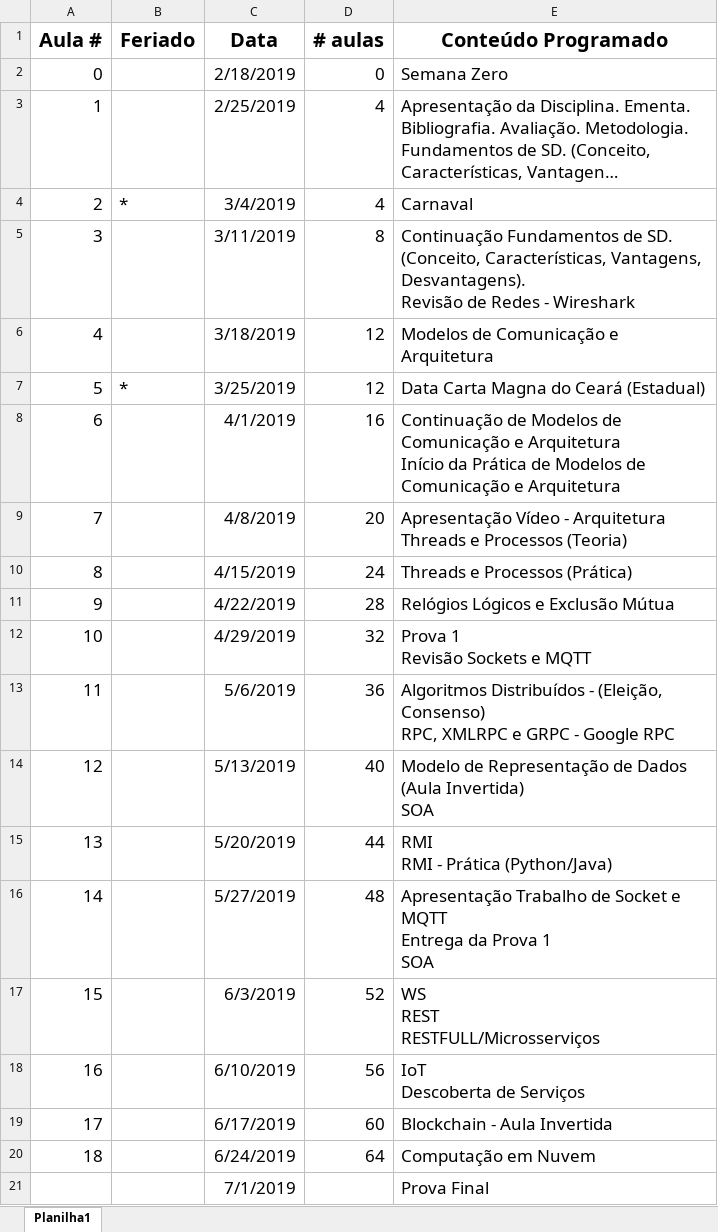
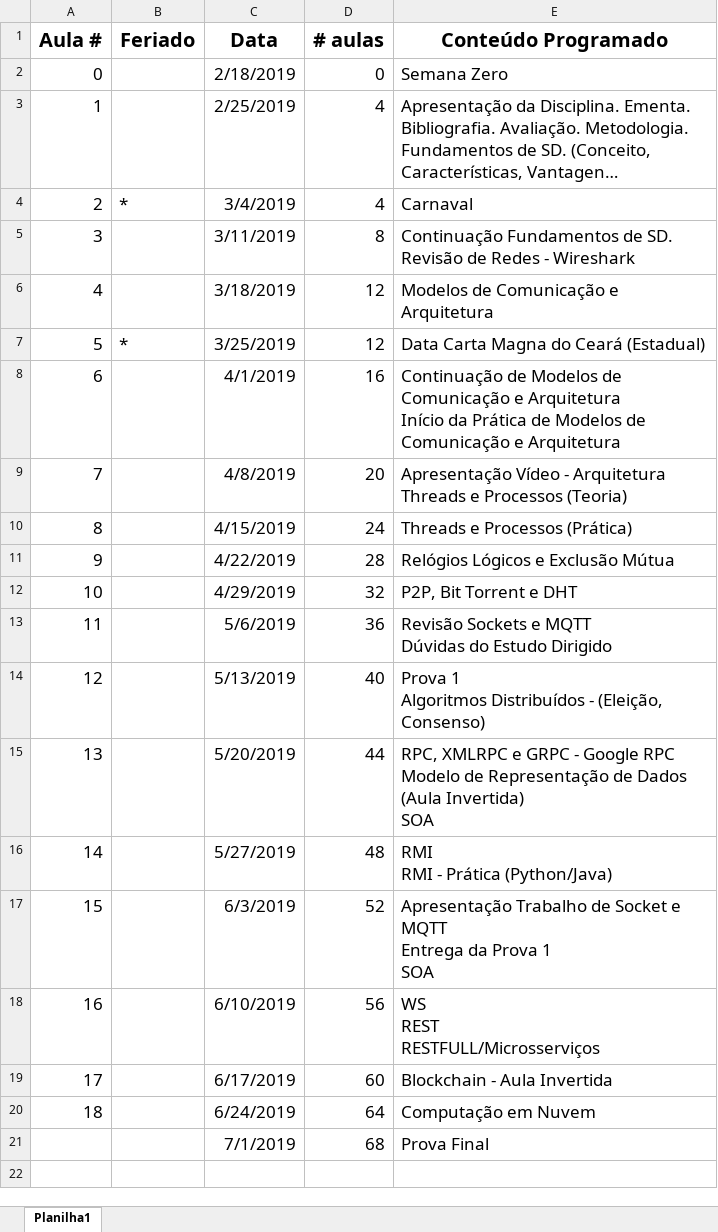
Before and after one commit to famt/sd, an Excel workbook: cronograma/Cronograma_SD_2019_1.xlsx, sheet Planilha1, drawn as a sheet; long unchanged cells end in …; values as stored, in another font and other column widths than the file's, no borders; table styles not drawn; ↵ is a line break in a cell; the diff names each change by its address in the sheet, - before the commit and + after, or states it on an @@ line.

Commit message:
Atualização do Cronograma

```diff
--- a/cronograma/Cronograma_SD_2019_1.xlsx (sheet Planilha1)
+++ b/cronograma/Cronograma_SD_2019_1.xlsx (sheet Planilha1)
-E5 (Conteúdo Programado): …de SD. (Conceito, Características, Vantagens, Desvantagens). ↵ Revisão de…
+E5 (Conteúdo Programado): …de SD. ↵ Revisão de…
-E12 (Conteúdo Programado): Prova 1 ↵ Revisão Sockets e MQTT
+E12 (Conteúdo Programado): P2P, Bit Torrent e DHT
-E13 (Conteúdo Programado): Algoritmos Distribuídos - (Eleição, Consenso) ↵ RPC, XMLRPC e GRPC - Google RPC
+E13 (Conteúdo Programado): Revisão Sockets e MQTT ↵ Dúvidas do Estudo Dirigido
-E14 (Conteúdo Programado): Modelo de Representação de Dados (Aula Invertida) ↵ SOA
+E14 (Conteúdo Programado): Prova 1 ↵ Algoritmos Distribuídos - (Eleição, Consenso)
-E15 (Conteúdo Programado): RMI ↵ RMI - Prática (Python/Java)
+E15 (Conteúdo Programado): RPC, XMLRPC e GRPC - Google RPC ↵ Modelo de Representação de Dados (Aula Invertida) ↵ SOA
-E16 (Conteúdo Programado): Apresentação Trabalho de Socket e MQTT ↵ Entrega da Prova 1 ↵ SOA
+E16 (Conteúdo Programado): RMI ↵ RMI - Prática (Python/Java)
-E17 (Conteúdo Programado): WS ↵ REST ↵ RESTFULL/Microsserviços
+E17 (Conteúdo Programado): Apresentação Trabalho de Socket e MQTT ↵ Entrega da Prova 1 ↵ SOA
-E18 (Conteúdo Programado): IoT ↵ Descoberta de Serviços
+E18 (Conteúdo Programado): WS ↵ REST ↵ RESTFULL/Microsserviços
-D21 (# aulas): (empty)
+D21 (# aulas): 68
```
Also changed, not shown: formulas that keep their value, 2 other files.
